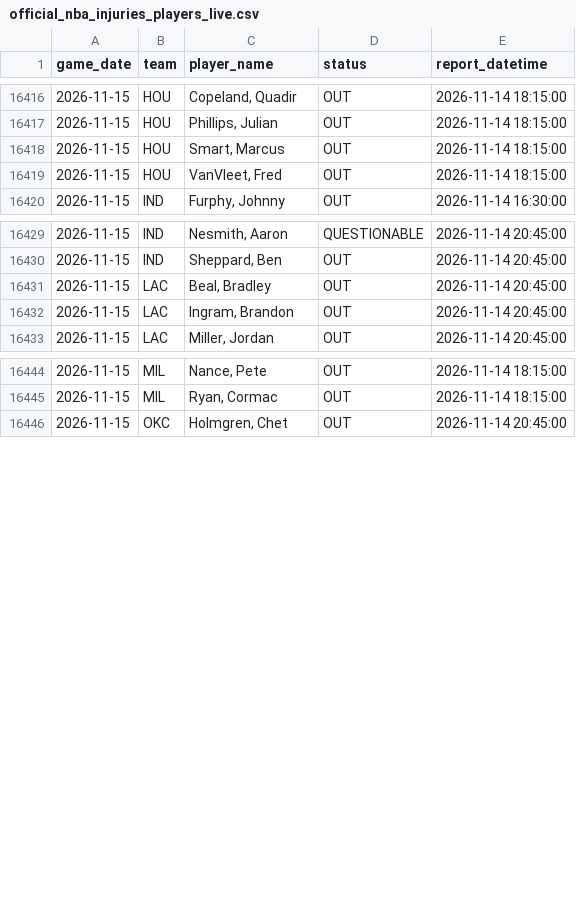
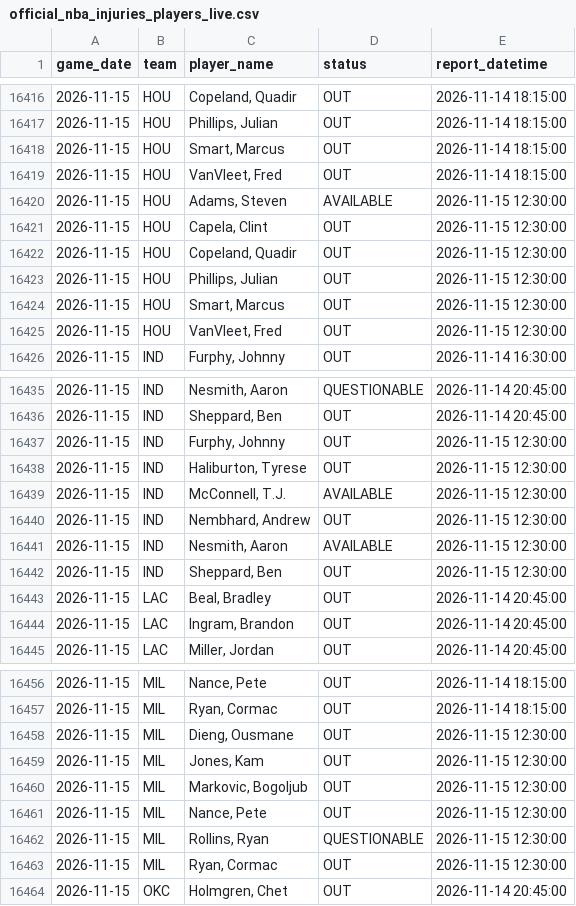
Before and after one commit to brianbzeng/nbamodel, a CSV file: data/raw/official_nba_injuries_players_live.csv, drawn as a sheet; only a part is shown, gaps mark what is left out.

```diff
--- a/data/raw/official_nba_injuries_players_live.csv
+++ b/data/raw/official_nba_injuries_players_live.csv
@@ -16419,2 +16419,8 @@ game_date,team,player_name,status,report_datetime
 2026-11-15,HOU,"VanVleet, Fred",OUT,2026-11-14 18:15:00
+2026-11-15,HOU,"Adams, Steven",AVAILABLE,2026-11-15 12:30:00
+2026-11-15,HOU,"Capela, Clint",OUT,2026-11-15 12:30:00
+2026-11-15,HOU,"Copeland, Quadir",OUT,2026-11-15 12:30:00
+2026-11-15,HOU,"Phillips, Julian",OUT,2026-11-15 12:30:00
+2026-11-15,HOU,"Smart, Marcus",OUT,2026-11-15 12:30:00
+2026-11-15,HOU,"VanVleet, Fred",OUT,2026-11-15 12:30:00
 2026-11-15,IND,"Furphy, Johnny",OUT,2026-11-14 16:30:00
@@ -16430,2 +16436,8 @@ game_date,team,player_name,status,report_datetime
 2026-11-15,IND,"Sheppard, Ben",OUT,2026-11-14 20:45:00
+2026-11-15,IND,"Furphy, Johnny",OUT,2026-11-15 12:30:00
+2026-11-15,IND,"Haliburton, Tyrese",OUT,2026-11-15 12:30:00
+2026-11-15,IND,"McConnell, T.J.",AVAILABLE,2026-11-15 12:30:00
+2026-11-15,IND,"Nembhard, Andrew",OUT,2026-11-15 12:30:00
+2026-11-15,IND,"Nesmith, Aaron",AVAILABLE,2026-11-15 12:30:00
+2026-11-15,IND,"Sheppard, Ben",OUT,2026-11-15 12:30:00
 2026-11-15,LAC,"Beal, Bradley",OUT,2026-11-14 20:45:00
@@ -16445,2 +16457,8 @@ game_date,team,player_name,status,report_datetime
 2026-11-15,MIL,"Ryan, Cormac",OUT,2026-11-14 18:15:00
+2026-11-15,MIL,"Dieng, Ousmane",OUT,2026-11-15 12:30:00
+2026-11-15,MIL,"Jones, Kam",OUT,2026-11-15 12:30:00
+2026-11-15,MIL,"Markovic, Bogoljub",OUT,2026-11-15 12:30:00
+2026-11-15,MIL,"Nance, Pete",OUT,2026-11-15 12:30:00
+2026-11-15,MIL,"Rollins, Ryan",QUESTIONABLE,2026-11-15 12:30:00
+2026-11-15,MIL,"Ryan, Cormac",OUT,2026-11-15 12:30:00
 2026-11-15,OKC,"Holmgren, Chet",OUT,2026-11-14 20:45:00
```
Also changed, not shown: data/raw/nba_daily_predictions.csv, data/raw/official_nba_injuries_by_team_live.csv.
